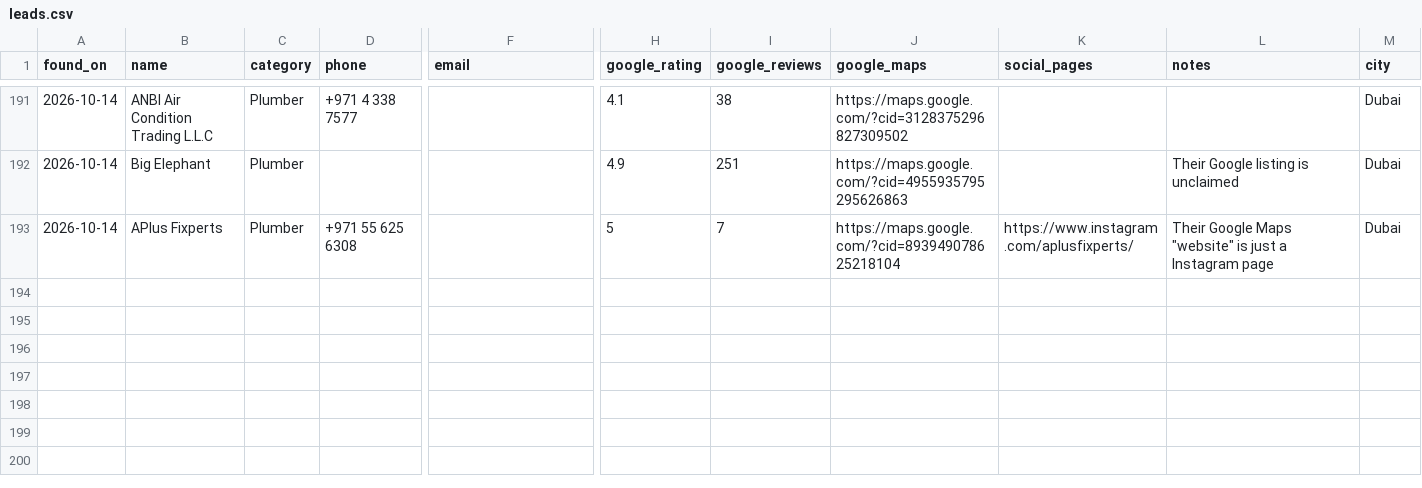
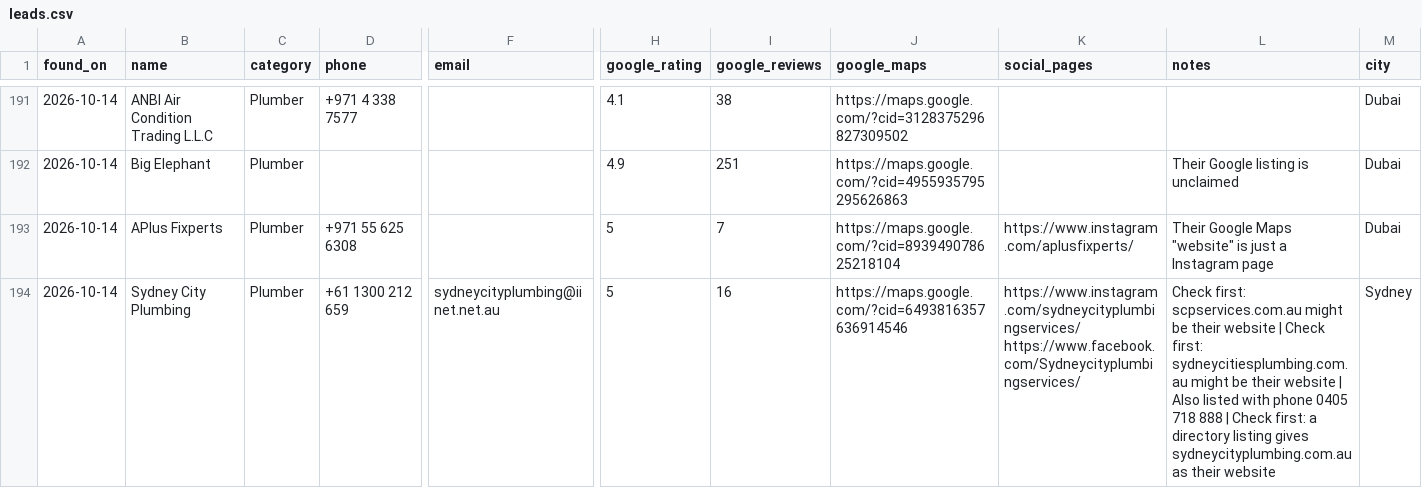
Before and after one commit to umairsharma/website-hunting-bot, a CSV file: data/leads.csv, drawn as a sheet; only a part is shown, gaps mark what is left out; rows hold the shown columns only; the diff names each change by its address in the sheet, - before the commit and + after, or states it on an @@ line.

```diff
--- a/data/leads.csv
+++ b/data/leads.csv
+row 194: 2026-10-14 | Sydney City Plumbing | Plumber | +61 1300 212 659 | sydneycityplumbing@iinet.net.au | 5 | 16 | https://maps.google.com/?cid=6493816357636914546 | https://www.instagram.com/sydneycityplumbingservices/ https://www.facebook.com/Sydneycityplumbingservices/ | Check first: scpservices.com.au might be their website | Check first: sydneycitiesplumbing.com.au might be their website | Also listed with phone 0405 718 888 | Check first: a directory listing gives sydneycityplumbing.com.au as their website | Sydney
```
Also changed, not shown: 4 other files.
